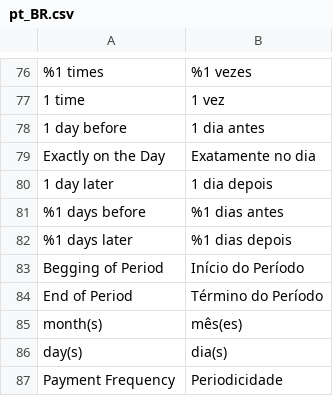
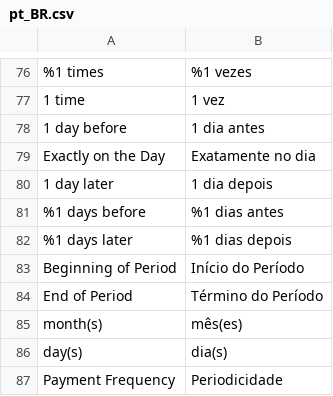
Before and after one commit to vindi/vindi-magento2, a CSV file: i18n/pt_BR.csv, drawn as a sheet; only a part is shown, gaps mark what is left out.

Commit message:
Update i18n/pt_BR.csv
Co-Authored-By: victorsinged <50752933+victorsinged@users.noreply.github.com>

```diff
--- a/i18n/pt_BR.csv
+++ b/i18n/pt_BR.csv
@@ -82,3 +82,3 @@
 "%1 days later","%1 dias depois"
-"Begging of Period","Início do Período"
+"Beginning of Period","Início do Período"
 "End of Period","Término do Período"
```
